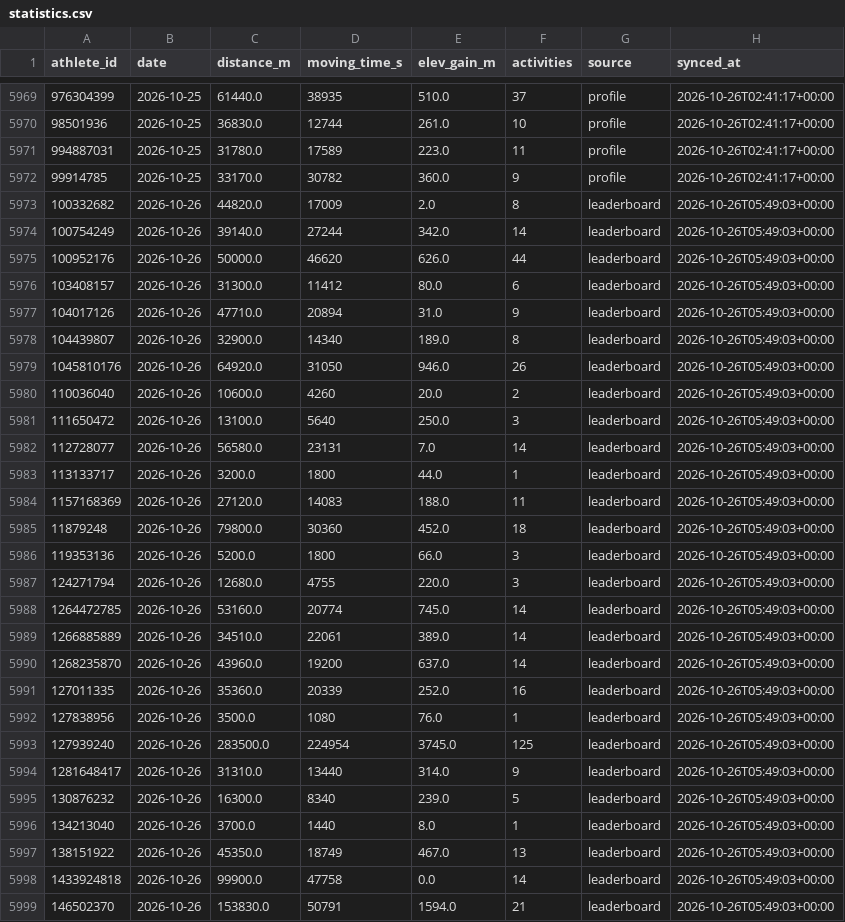
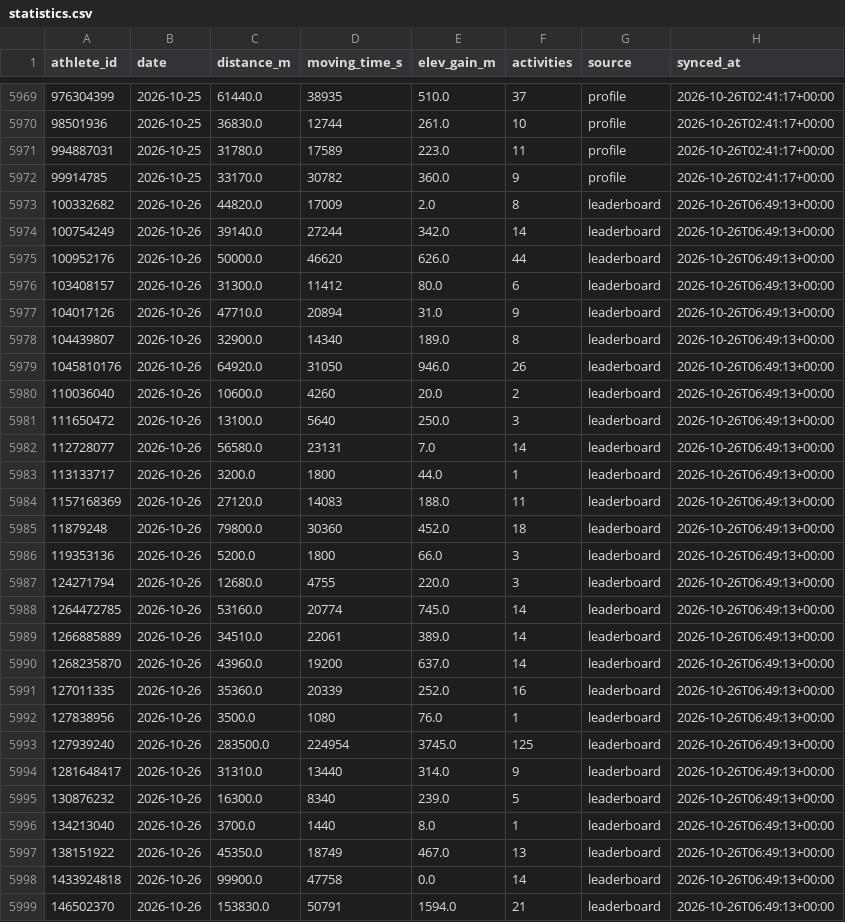
Before and after one commit to choonyongchan/BdeAnnivVirtChallenge, a CSV file: backend/statistics/statistics.csv, drawn as a sheet; only a part is shown, gaps mark what is left out; the diff covers the shown part only.

```diff
--- a/backend/statistics/statistics.csv
+++ b/backend/statistics/statistics.csv
@@ -5972,28 +5972,28 @@ athlete_id,date,distance_m,moving_time_s,elev_gain_m,activities,source,synced_at
 99914785,2026-10-25,33170.0,30782,360.0,9,profile,2026-10-26T02:41:17+00:00
-100332682,2026-10-26,44820.0,17009,2.0,8,leaderboard,2026-10-26T05:49:03+00:00
-100754249,2026-10-26,39140.0,27244,342.0,14,leaderboard,2026-10-26T05:49:03+00:00
-100952176,2026-10-26,50000.0,46620,626.0,44,leaderboard,2026-10-26T05:49:03+00:00
-103408157,2026-10-26,31300.0,11412,80.0,6,leaderboard,2026-10-26T05:49:03+00:00
-104017126,2026-10-26,47710.0,20894,31.0,9,leaderboard,2026-10-26T05:49:03+00:00
-104439807,2026-10-26,32900.0,14340,189.0,8,leaderboard,2026-10-26T05:49:03+00:00
-1045810176,2026-10-26,64920.0,31050,946.0,26,leaderboard,2026-10-26T05:49:03+00:00
-110036040,2026-10-26,10600.0,4260,20.0,2,leaderboard,2026-10-26T05:49:03+00:00
-111650472,2026-10-26,13100.0,5640,250.0,3,leaderboard,2026-10-26T05:49:03+00:00
-112728077,2026-10-26,56580.0,23131,7.0,14,leaderboard,2026-10-26T05:49:03+00:00
-113133717,2026-10-26,3200.0,1800,44.0,1,leaderboard,2026-10-26T05:49:03+00:00
-1157168369,2026-10-26,27120.0,14083,188.0,11,leaderboard,2026-10-26T05:49:03+00:00
-11879248,2026-10-26,79800.0,30360,452.0,18,leaderboard,2026-10-26T05:49:03+00:00
-119353136,2026-10-26,5200.0,1800,66.0,3,leaderboard,2026-10-26T05:49:03+00:00
-124271794,2026-10-26,12680.0,4755,220.0,3,leaderboard,2026-10-26T05:49:03+00:00
-1264472785,2026-10-26,53160.0,20774,745.0,14,leaderboard,2026-10-26T05:49:03+00:00
-1266885889,2026-10-26,34510.0,22061,389.0,14,leaderboard,2026-10-26T05:49:03+00:00
-1268235870,2026-10-26,43960.0,19200,637.0,14,leaderboard,2026-10-26T05:49:03+00:00
-127011335,2026-10-26,35360.0,20339,252.0,16,leaderboard,2026-10-26T05:49:03+00:00
-127838956,2026-10-26,3500.0,1080,76.0,1,leaderboard,2026-10-26T05:49:03+00:00
-127939240,2026-10-26,283500.0,224954,3745.0,125,leaderboard,2026-10-26T05:49:03+00:00
-1281648417,2026-10-26,31310.0,13440,314.0,9,leaderboard,2026-10-26T05:49:03+00:00
-130876232,2026-10-26,16300.0,8340,239.0,5,leaderboard,2026-10-26T05:49:03+00:00
-134213040,2026-10-26,3700.0,1440,8.0,1,leaderboard,2026-10-26T05:49:03+00:00
-138151922,2026-10-26,45350.0,18749,467.0,13,leaderboard,2026-10-26T05:49:03+00:00
-1433924818,2026-10-26,99900.0,47758,0.0,14,leaderboard,2026-10-26T05:49:03+00:00
-146502370,2026-10-26,153830.0,50791,1594.0,21,leaderboard,2026-10-26T05:49:03+00:00
+100332682,2026-10-26,44820.0,17009,2.0,8,leaderboard,2026-10-26T06:49:13+00:00
+100754249,2026-10-26,39140.0,27244,342.0,14,leaderboard,2026-10-26T06:49:13+00:00
+100952176,2026-10-26,50000.0,46620,626.0,44,leaderboard,2026-10-26T06:49:13+00:00
+103408157,2026-10-26,31300.0,11412,80.0,6,leaderboard,2026-10-26T06:49:13+00:00
+104017126,2026-10-26,47710.0,20894,31.0,9,leaderboard,2026-10-26T06:49:13+00:00
+104439807,2026-10-26,32900.0,14340,189.0,8,leaderboard,2026-10-26T06:49:13+00:00
+1045810176,2026-10-26,64920.0,31050,946.0,26,leaderboard,2026-10-26T06:49:13+00:00
+110036040,2026-10-26,10600.0,4260,20.0,2,leaderboard,2026-10-26T06:49:13+00:00
+111650472,2026-10-26,13100.0,5640,250.0,3,leaderboard,2026-10-26T06:49:13+00:00
+112728077,2026-10-26,56580.0,23131,7.0,14,leaderboard,2026-10-26T06:49:13+00:00
+113133717,2026-10-26,3200.0,1800,44.0,1,leaderboard,2026-10-26T06:49:13+00:00
+1157168369,2026-10-26,27120.0,14083,188.0,11,leaderboard,2026-10-26T06:49:13+00:00
+11879248,2026-10-26,79800.0,30360,452.0,18,leaderboard,2026-10-26T06:49:13+00:00
+119353136,2026-10-26,5200.0,1800,66.0,3,leaderboard,2026-10-26T06:49:13+00:00
+124271794,2026-10-26,12680.0,4755,220.0,3,leaderboard,2026-10-26T06:49:13+00:00
+1264472785,2026-10-26,53160.0,20774,745.0,14,leaderboard,2026-10-26T06:49:13+00:00
+1266885889,2026-10-26,34510.0,22061,389.0,14,leaderboard,2026-10-26T06:49:13+00:00
+1268235870,2026-10-26,43960.0,19200,637.0,14,leaderboard,2026-10-26T06:49:13+00:00
+127011335,2026-10-26,35360.0,20339,252.0,16,leaderboard,2026-10-26T06:49:13+00:00
+127838956,2026-10-26,3500.0,1080,76.0,1,leaderboard,2026-10-26T06:49:13+00:00
+127939240,2026-10-26,283500.0,224954,3745.0,125,leaderboard,2026-10-26T06:49:13+00:00
+1281648417,2026-10-26,31310.0,13440,314.0,9,leaderboard,2026-10-26T06:49:13+00:00
+130876232,2026-10-26,16300.0,8340,239.0,5,leaderboard,2026-10-26T06:49:13+00:00
+134213040,2026-10-26,3700.0,1440,8.0,1,leaderboard,2026-10-26T06:49:13+00:00
+138151922,2026-10-26,45350.0,18749,467.0,13,leaderboard,2026-10-26T06:49:13+00:00
+1433924818,2026-10-26,99900.0,47758,0.0,14,leaderboard,2026-10-26T06:49:13+00:00
+146502370,2026-10-26,153830.0,50791,1594.0,21,leaderboard,2026-10-26T06:49:13+00:00
```
Also changed, not shown: 161 edited cells elsewhere in this file, backend/members/member_count.csv, 1 other file.
